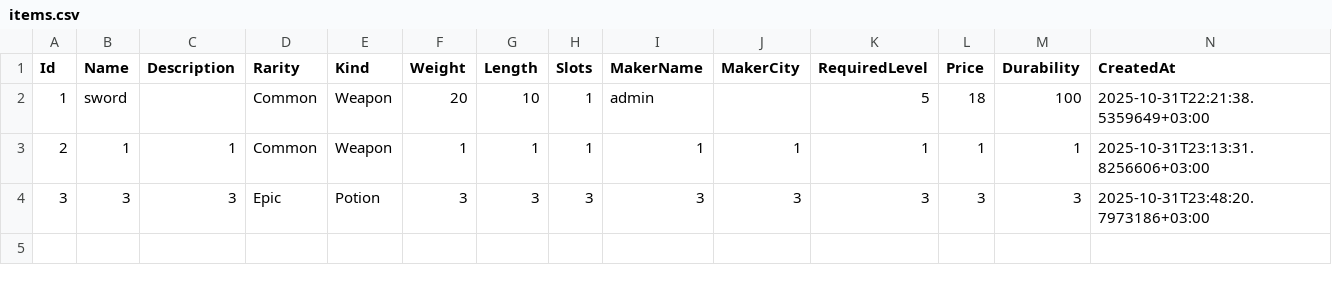
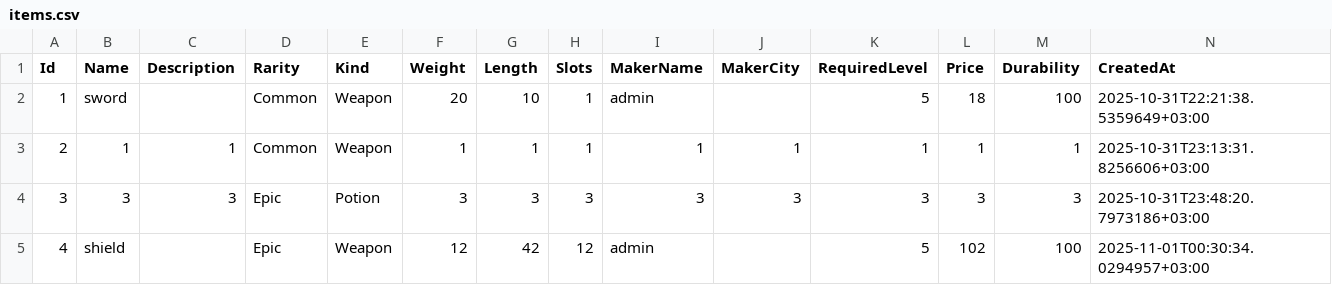
Before and after one commit to ivanenich/Lab3_Ivanenko, a CSV file: Lab3_Ivanenko/bin/Debug/data/items.csv, drawn as a sheet; the diff names each change by its address in the sheet, - before the commit and + after, or states it on an @@ line.

Commit message:
auto: save (server)

```diff
--- a/Lab3_Ivanenko/bin/Debug/data/items.csv
+++ b/Lab3_Ivanenko/bin/Debug/data/items.csv
+row 5: 4 | shield |  | Epic | Weapon | 12 | 42 | 12 | admin |  | 5 | 102 | 100 | 2025-11-01T00:30:34.0294957+03:00
```
